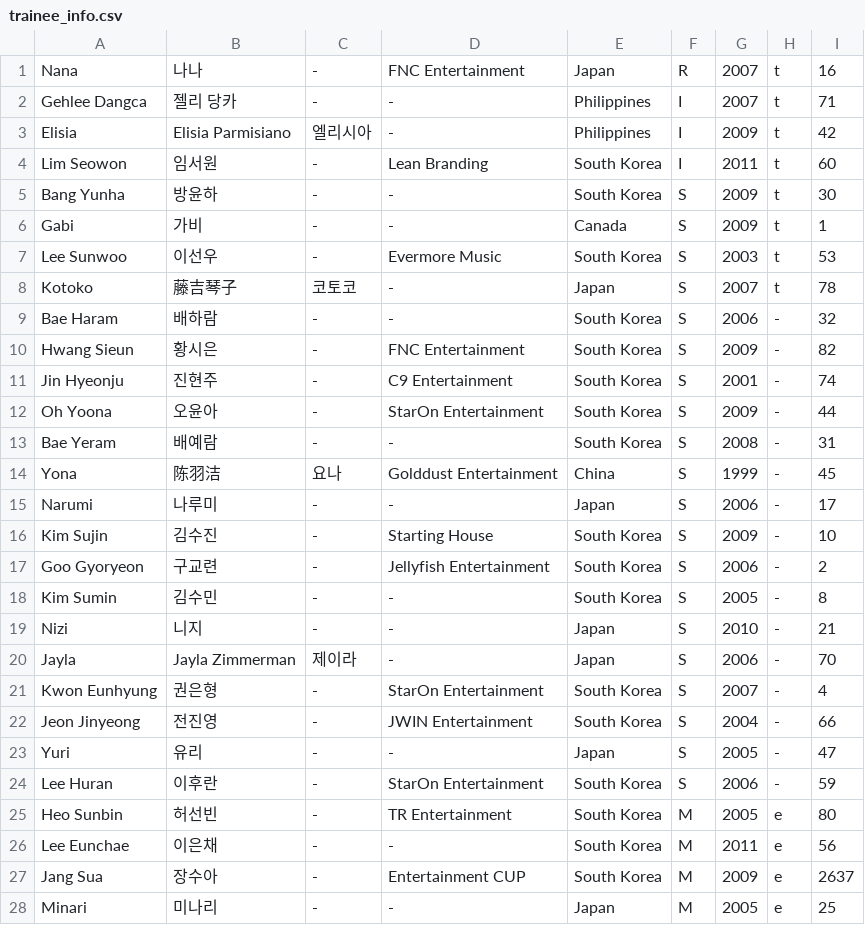
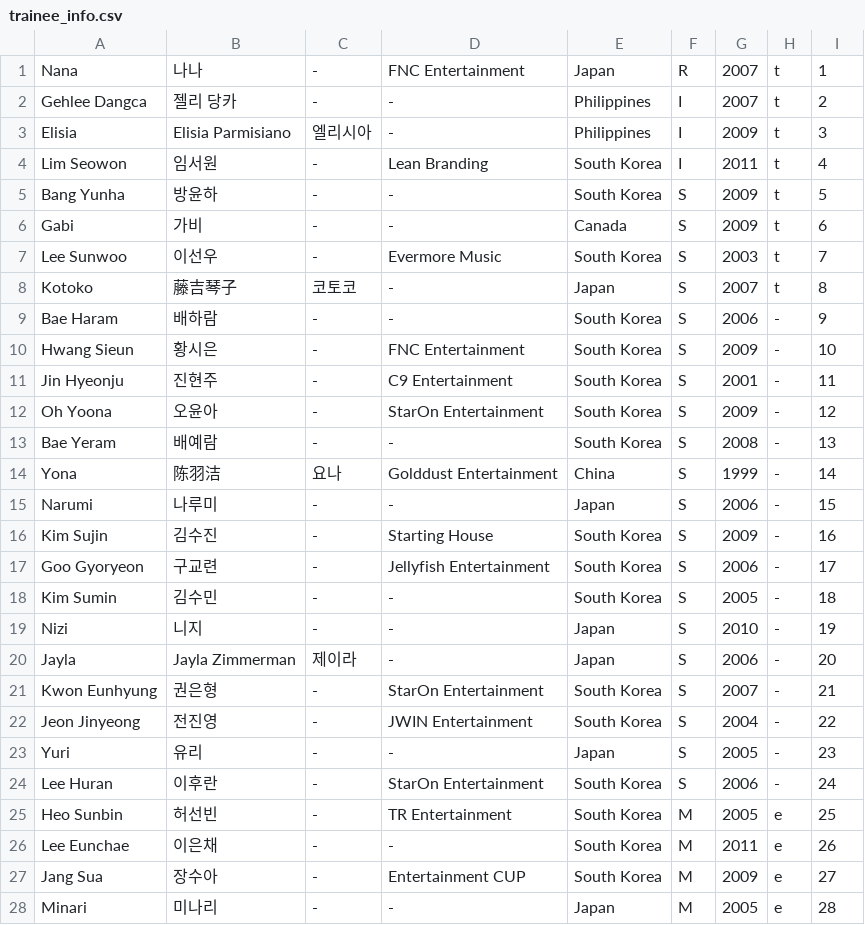
Before and after one commit to universeticket/universeticket.github.io, a CSV file: trainee_info.csv, drawn as a sheet; only a part is shown; the diff covers the shown part only.

```diff
--- a/trainee_info.csv
+++ b/trainee_info.csv
@@ -1,28 +1,28 @@
-"Nana","나나","-","FNC Entertainment","Japan","R","2007","t","16"
-"Gehlee Dangca","젤리 당카","-","-","Philippines","I","2007","t","71"
-"Elisia","Elisia Parmisiano","엘리시아","-","Philippines","I","2009","t","42"
-"Lim Seowon","임서원","-","Lean Branding","South Korea","I","2011","t","60"
-"Bang Yunha","방윤하","-","-","South Korea","S","2009","t","30"
-"Gabi","가비","-","-","Canada","S","2009","t","1"
-"Lee Sunwoo","이선우","-","Evermore Music","South Korea","S","2003","t","53"
-"Kotoko","藤吉琴子","코토코","-","Japan","S","2007","t","78"
-"Bae Haram","배하람","-","-","South Korea","S","2006","-","32"
-"Hwang Sieun","황시은","-","FNC Entertainment","South Korea","S","2009","-","82"
-"Jin Hyeonju","진현주","-","C9 Entertainment","South Korea","S","2001","-","74"
-"Oh Yoona","오윤아","-","StarOn Entertainment","South Korea","S","2009","-","44"
-"Bae Yeram","배예람","-","-","South Korea","S","2008","-","31"
-"Yona","陈羽洁","요나","Golddust Entertainment","China","S","1999","-","45"
-"Narumi","나루미","-","-","Japan","S","2006","-","17"
-"Kim Sujin","김수진","-","Starting House","South Korea","S","2009","-","10"
-"Goo Gyoryeon","구교련","-","Jellyfish Entertainment","South Korea","S","2006","-","2"
-"Kim Sumin","김수민","-","-","South Korea","S","2005","-","8"
-"Nizi","니지","-","-","Japan","S","2010","-","21"
-"Jayla","Jayla Zimmerman","제이라","-","Japan","S","2006","-","70"
-"Kwon Eunhyung","권은형","-","StarOn Entertainment","South Korea","S","2007","-","4"
-"Jeon Jinyeong","전진영","-","JWIN Entertainment","South Korea","S","2004","-","66"
-"Yuri","유리","-","-","Japan","S","2005","-","47"
-"Lee Huran","이후란","-","StarOn Entertainment","South Korea","S","2006","-","59"
-"Heo Sunbin","허선빈","-","TR Entertainment","South Korea","M","2005","e","80"
-"Lee Eunchae","이은채","-","-","South Korea","M","2011","e","56"
-"Jang Sua","장수아","-","Entertainment CUP","South Korea","M","2009","e","2637"
-"Minari","미나리","-","-","Japan","M","2005","e","25"
+"Nana","나나","-","FNC Entertainment","Japan","R","2007","t","1"
+"Gehlee Dangca","젤리 당카","-","-","Philippines","I","2007","t","2"
+"Elisia","Elisia Parmisiano","엘리시아","-","Philippines","I","2009","t","3"
+"Lim Seowon","임서원","-","Lean Branding","South Korea","I","2011","t","4"
+"Bang Yunha","방윤하","-","-","South Korea","S","2009","t","5"
+"Gabi","가비","-","-","Canada","S","2009","t","6"
+"Lee Sunwoo","이선우","-","Evermore Music","South Korea","S","2003","t","7"
+"Kotoko","藤吉琴子","코토코","-","Japan","S","2007","t","8"
+"Bae Haram","배하람","-","-","South Korea","S","2006","-","9"
+"Hwang Sieun","황시은","-","FNC Entertainment","South Korea","S","2009","-","10"
+"Jin Hyeonju","진현주","-","C9 Entertainment","South Korea","S","2001","-","11"
+"Oh Yoona","오윤아","-","StarOn Entertainment","South Korea","S","2009","-","12"
+"Bae Yeram","배예람","-","-","South Korea","S","2008","-","13"
+"Yona","陈羽洁","요나","Golddust Entertainment","China","S","1999","-","14"
+"Narumi","나루미","-","-","Japan","S","2006","-","15"
+"Kim Sujin","김수진","-","Starting House","South Korea","S","2009","-","16"
+"Goo Gyoryeon","구교련","-","Jellyfish Entertainment","South Korea","S","2006","-","17"
+"Kim Sumin","김수민","-","-","South Korea","S","2005","-","18"
+"Nizi","니지","-","-","Japan","S","2010","-","19"
+"Jayla","Jayla Zimmerman","제이라","-","Japan","S","2006","-","20"
+"Kwon Eunhyung","권은형","-","StarOn Entertainment","South Korea","S","2007","-","21"
+"Jeon Jinyeong","전진영","-","JWIN Entertainment","South Korea","S","2004","-","22"
+"Yuri","유리","-","-","Japan","S","2005","-","23"
+"Lee Huran","이후란","-","StarOn Entertainment","South Korea","S","2006","-","24"
+"Heo Sunbin","허선빈","-","TR Entertainment","South Korea","M","2005","e","25"
+"Lee Eunchae","이은채","-","-","South Korea","M","2011","e","26"
+"Jang Sua","장수아","-","Entertainment CUP","South Korea","M","2009","e","27"
+"Minari","미나리","-","-","Japan","M","2005","e","28"
```
Also changed, not shown: 54 edited cells elsewhere in this file, 1 other file.
